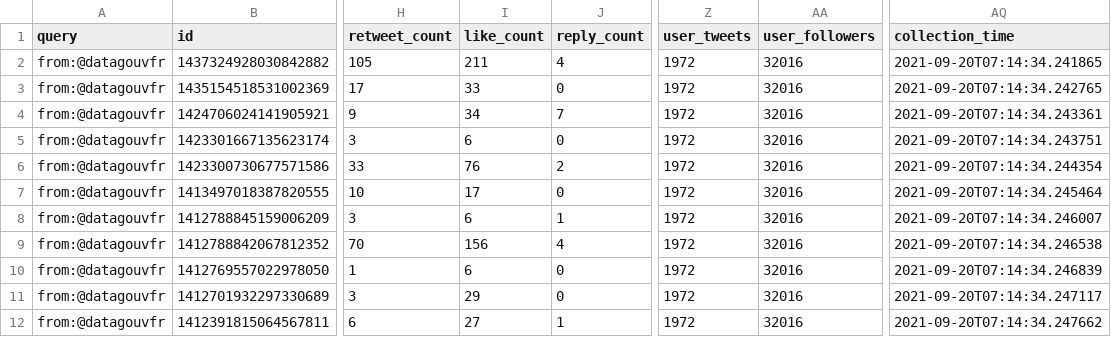
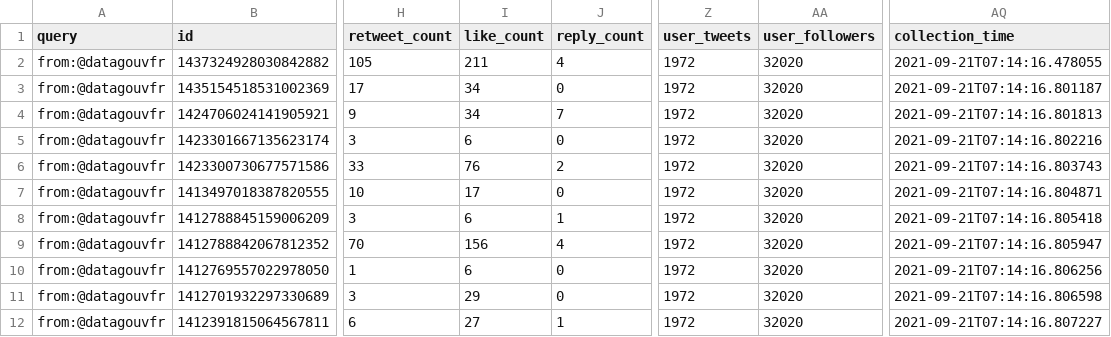
Before and after one commit to taniki/datagouvfr-tweets, a CSV file: datagouvfr-tweets.csv, drawn as a sheet; only a part is shown, gaps mark what is left out; the diff covers the shown part only; the diff names each change by its address in the sheet, - before the commit and + after, or states it on an @@ line.

```diff
--- a/datagouvfr-tweets.csv
+++ b/datagouvfr-tweets.csv
-AA2:AA12 (user_followers): 32016
+AA2:AA12 (user_followers): 32020
-AQ2 (collection_time): 2021-09-20T07:14:34.241865
+AQ2 (collection_time): 2021-09-21T07:14:16.478055
-I3 (like_count): 33
+I3 (like_count): 34
-AQ3 (collection_time): 2021-09-20T07:14:34.242765
+AQ3 (collection_time): 2021-09-21T07:14:16.801187
-AQ4 (collection_time): 2021-09-20T07:14:34.243361
+AQ4 (collection_time): 2021-09-21T07:14:16.801813
-AQ5 (collection_time): 2021-09-20T07:14:34.243751
+AQ5 (collection_time): 2021-09-21T07:14:16.802216
-AQ6 (collection_time): 2021-09-20T07:14:34.244354
+AQ6 (collection_time): 2021-09-21T07:14:16.803743
-AQ7 (collection_time): 2021-09-20T07:14:34.245464
+AQ7 (collection_time): 2021-09-21T07:14:16.804871
-AQ8 (collection_time): 2021-09-20T07:14:34.246007
+AQ8 (collection_time): 2021-09-21T07:14:16.805418
-AQ9 (collection_time): 2021-09-20T07:14:34.246538
+AQ9 (collection_time): 2021-09-21T07:14:16.805947
-AQ10 (collection_time): 2021-09-20T07:14:34.246839
+AQ10 (collection_time): 2021-09-21T07:14:16.806256
-AQ11 (collection_time): 2021-09-20T07:14:34.247117
+AQ11 (collection_time): 2021-09-21T07:14:16.806598
-AQ12 (collection_time): 2021-09-20T07:14:34.247662
+AQ12 (collection_time): 2021-09-21T07:14:16.807227
```
Also changed, not shown: 1 added row and 18 edited cells elsewhere in this file.
